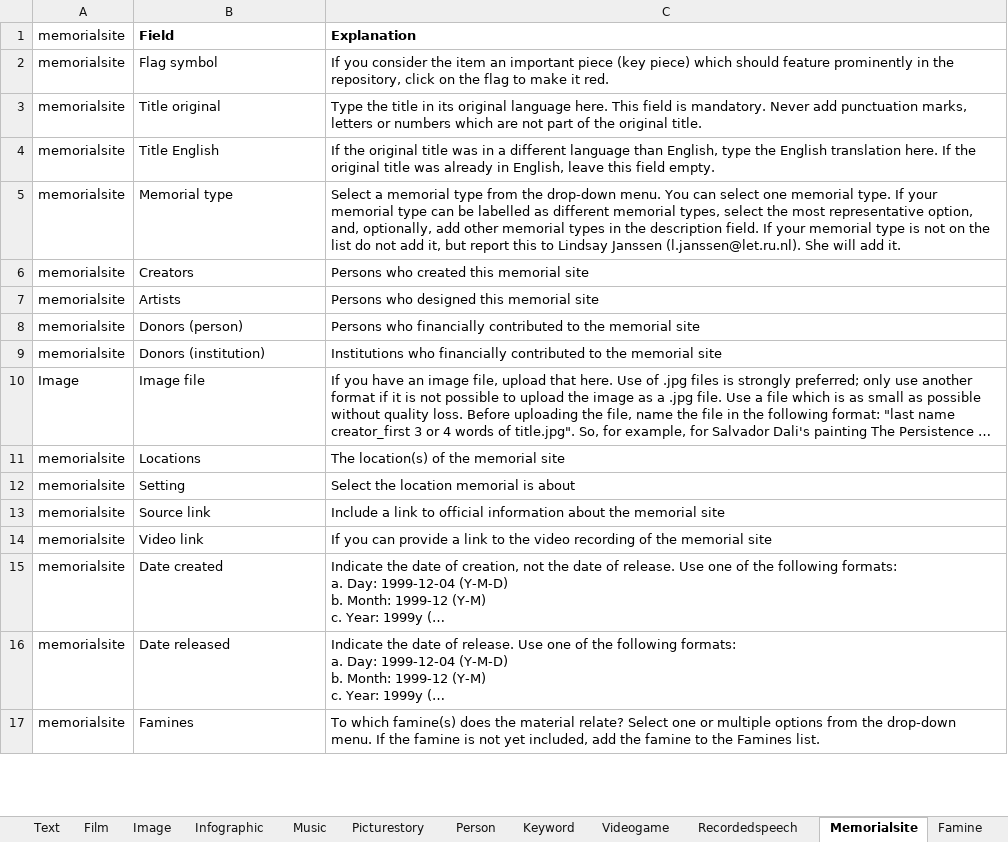
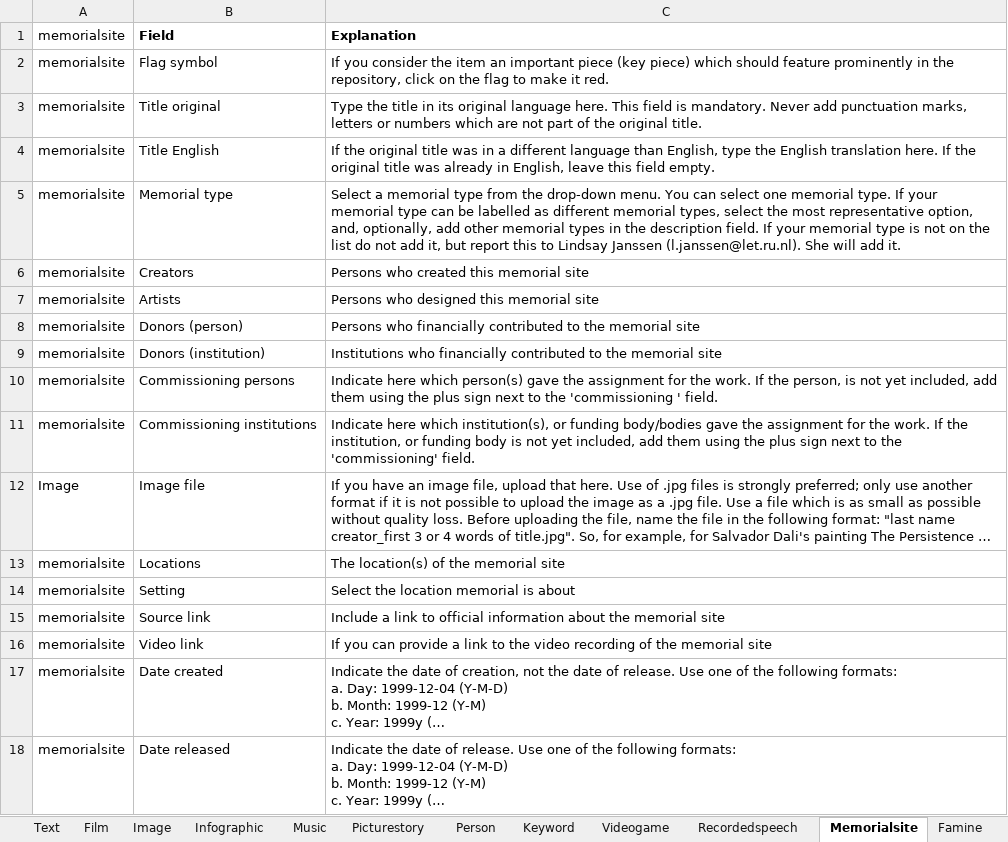
Before and after one commit to martijnbentum/heritages, an Excel workbook: data/Protocols.xlsx, sheet Memorialsite, drawn as a sheet; only a part is shown; the shorter side is filled out with more unchanged rows; long unchanged cells end in …; values as stored, in another font and other column widths than the file's, no borders; the diff names each change by its address in the sheet, - before the commit and + after, or states it on an @@ line.

Commit message:
#68 added commissioning fields for person and institution and the corresponding protocol text

```diff
--- a/data/Protocols.xlsx (sheet Memorialsite)
+++ b/data/Protocols.xlsx (sheet Memorialsite)
+row 10: memorialsite | Commissioning persons | Indicate here which person(s) gave the assignment for the work. If the person, is not yet included, add them using the plus sign next to the 'commissioning ' field.
+row 11: memorialsite | Commissioning institutions | Indicate here which institution(s), or funding body/bodies gave the assignment for the work. If the institution, or funding body is not yet included, add them using the plus sign next to the 'commissioning' field.
```
Also changed, not shown: 3 other files.
